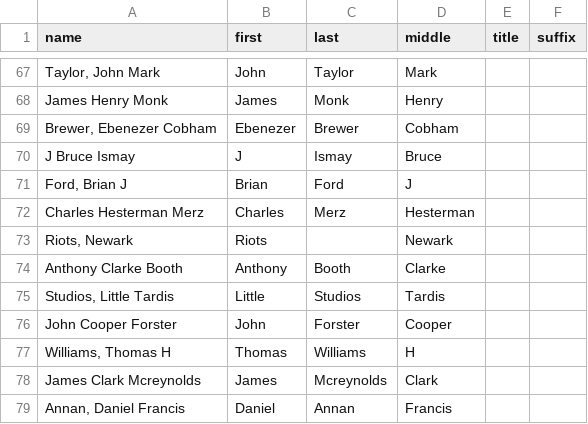
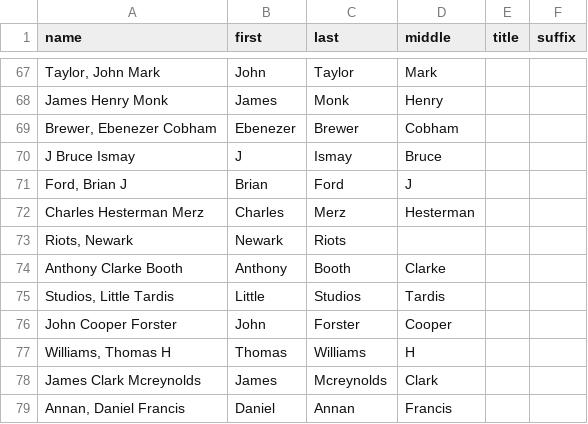
Before and after one commit to plai-group/DL_Name_Cleaner, a CSV file: Data/british.csv, drawn as a sheet; only a part is shown, gaps mark what is left out.

```diff
--- a/Data/british.csv
+++ b/Data/british.csv
@@ -72,3 +72,3 @@ J Bruce Ismay,J,Ismay,Bruce,,
 Charles Hesterman Merz,Charles,Merz,Hesterman,,
-"Riots,  Newark",Riots,,Newark,,
+"Riots,  Newark",Newark,Riots,,,
 Anthony Clarke Booth,Anthony,Booth,Clarke,,
```
Also changed, not shown: 5 other files.
